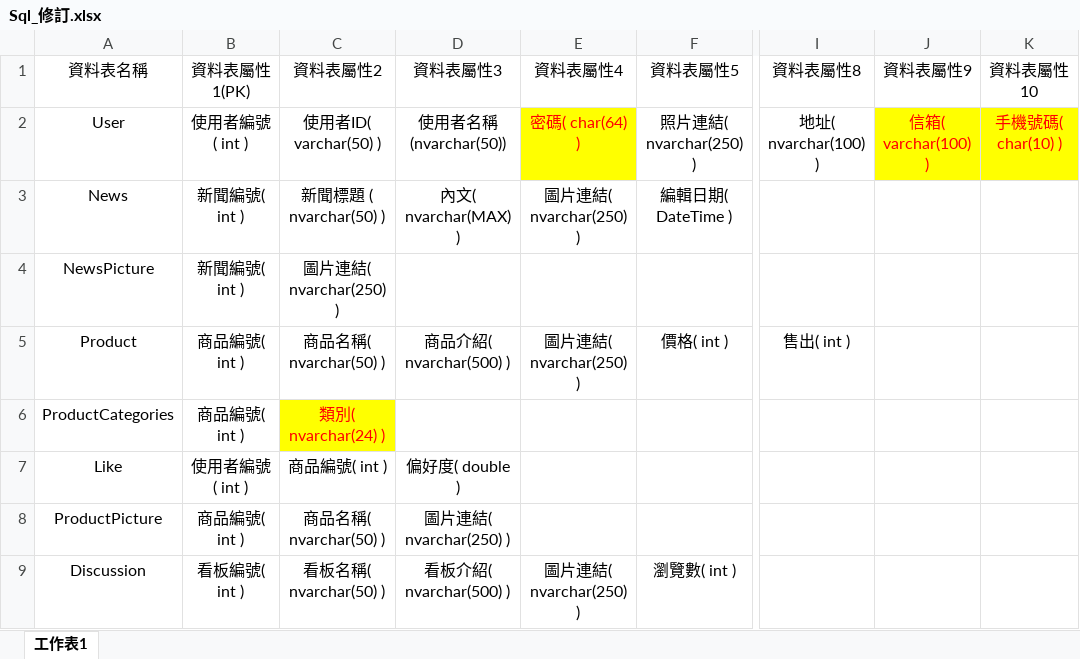
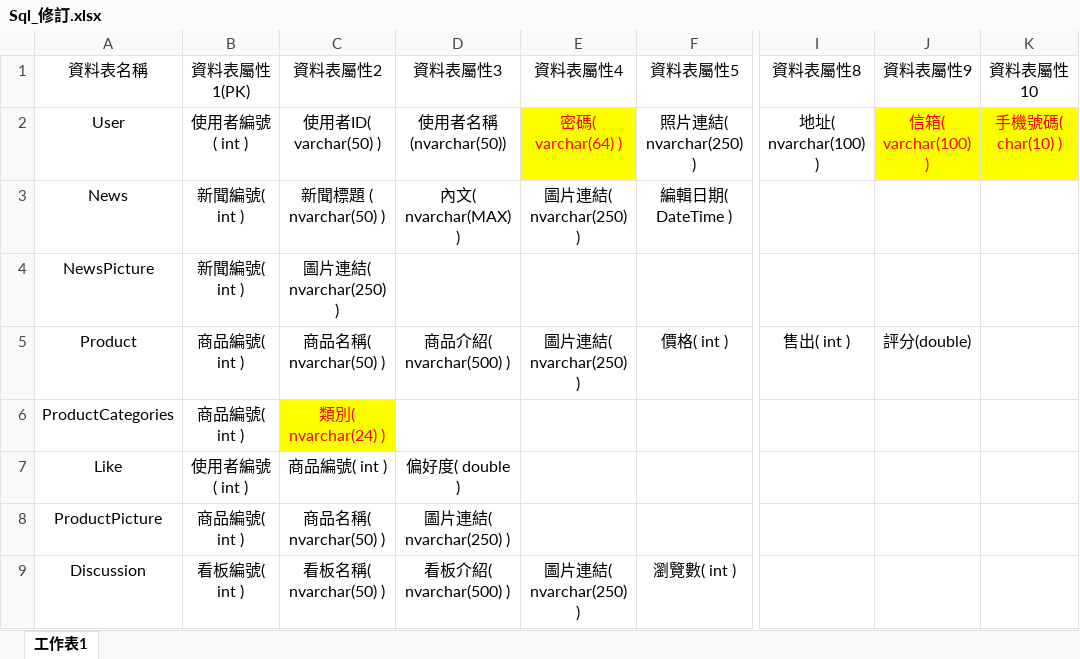
Before and after one commit to tim93009/FinalProject_GameForum, an Excel workbook: docs/database/Sql_修訂.xlsx, sheet 工作表1, drawn as a sheet; only a part is shown, gaps mark what is left out; values as stored, in another font and other column widths than the file's, no borders; the diff names each change by its address in the sheet, - before the commit and + after, or states it on an @@ line.

Commit message:
修改 SQL_Final

```diff
--- a/docs/database/Sql_修訂.xlsx (sheet 工作表1)
+++ b/docs/database/Sql_修訂.xlsx (sheet 工作表1)
-E2 (資料表屬性4): 密碼( char(64) )
+E2 (資料表屬性4): 密碼( varchar(64) )
-J5 (資料表屬性9): (empty)
+J5 (資料表屬性9): 評分(double)
```
